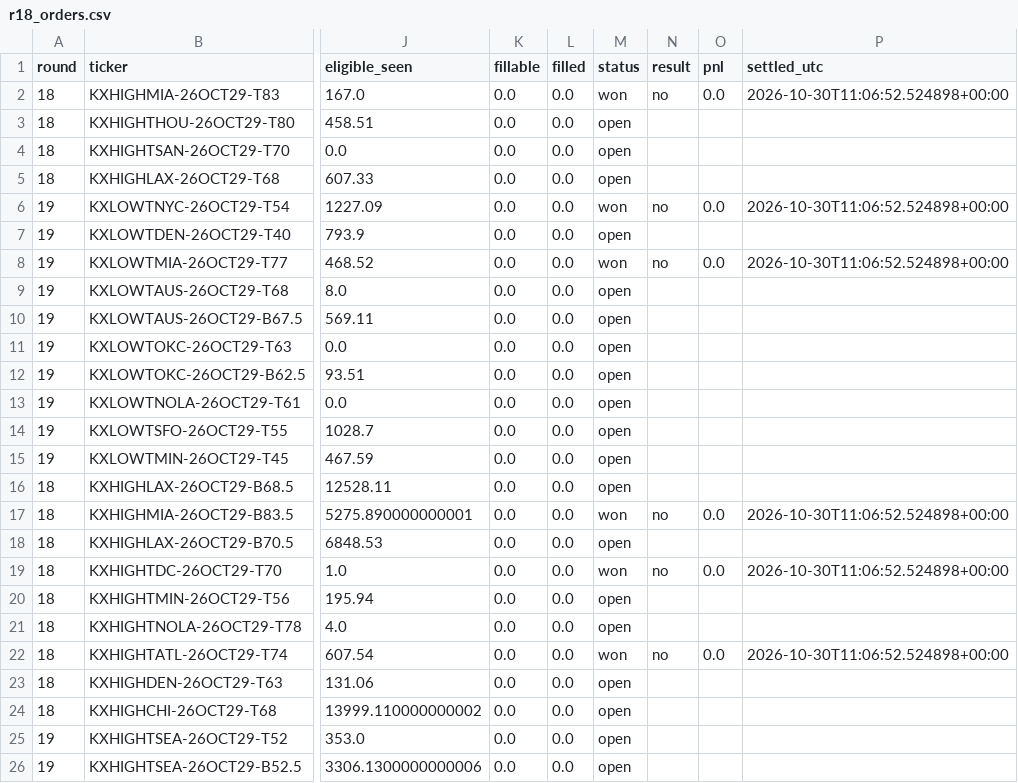
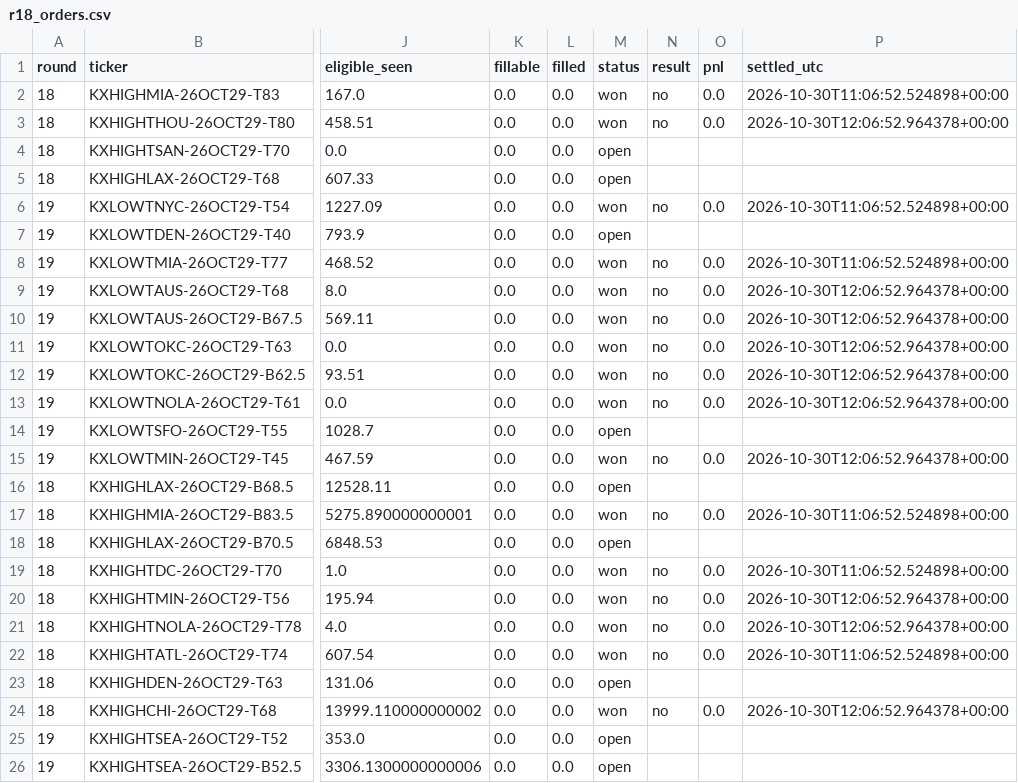
Before and after one commit to ryofencellc-collab/CLAUDE, a CSV file: paper/r18_orders.csv, drawn as a sheet; only a part is shown, gaps mark what is left out; the diff names each change by its address in the sheet, - before the commit and + after, or states it on an @@ line.

```diff
--- a/paper/r18_orders.csv
+++ b/paper/r18_orders.csv
-M3 (status): open
+M3 (status): won
-N3 (result): (empty)
+N3 (result): no
-O3 (pnl): (empty)
+O3 (pnl): 0.0
-P3 (settled_utc): (empty)
+P3 (settled_utc): 2026-10-30T12:06:52.964378+00:00
-M9:M13 (status): open
+M9:M13 (status): won
-N9:N13 (result): (empty)
+N9:N13 (result): no
-O9:O13 (pnl): (empty)
+O9:O13 (pnl): 0.0
-P9:P13 (settled_utc): (empty)
+P9:P13 (settled_utc): 2026-10-30T12:06:52.964378+00:00
-M15 (status): open
+M15 (status): won
-N15 (result): (empty)
+N15 (result): no
-O15 (pnl): (empty)
+O15 (pnl): 0.0
-P15 (settled_utc): (empty)
+P15 (settled_utc): 2026-10-30T12:06:52.964378+00:00
-M20:M21 (status): open
+M20:M21 (status): won
-N20:N21 (result): (empty)
+N20:N21 (result): no
-O20:O21 (pnl): (empty)
+O20:O21 (pnl): 0.0
-P20:P21 (settled_utc): (empty)
+P20:P21 (settled_utc): 2026-10-30T12:06:52.964378+00:00
-M24 (status): open
+M24 (status): won
-N24 (result): (empty)
+N24 (result): no
-O24 (pnl): (empty)
+O24 (pnl): 0.0
-P24 (settled_utc): (empty)
+P24 (settled_utc): 2026-10-30T12:06:52.964378+00:00
```
Also changed, not shown: 1 other file.
